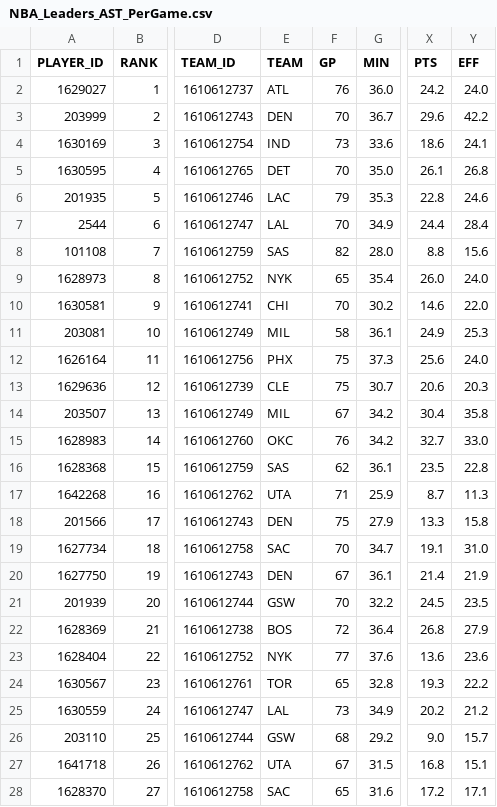
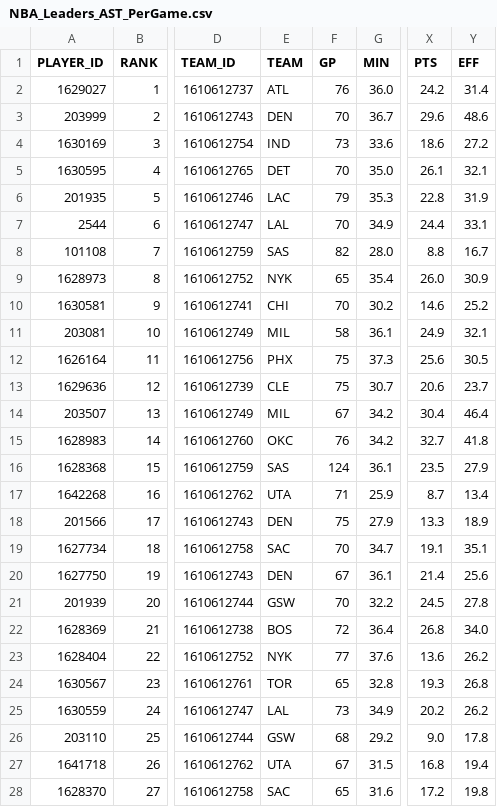
Before and after one commit to penborter/nba-data, a CSV file: data/dynamic/NBA_Leaders_AST_PerGame.csv, drawn as a sheet; only a part is shown, gaps mark what is left out; the diff covers the shown part only; the diff names each change by its address in the sheet, - before the commit and + after, or states it on an @@ line.

```diff
--- a/data/dynamic/NBA_Leaders_AST_PerGame.csv
+++ b/data/dynamic/NBA_Leaders_AST_PerGame.csv
-Y2 (EFF): 24.0
+Y2 (EFF): 31.4
-Y3 (EFF): 42.2
+Y3 (EFF): 48.6
-Y4 (EFF): 24.1
+Y4 (EFF): 27.2
-Y5 (EFF): 26.8
+Y5 (EFF): 32.1
-Y6 (EFF): 24.6
+Y6 (EFF): 31.9
-Y7 (EFF): 28.4
+Y7 (EFF): 33.1
-Y8 (EFF): 15.6
+Y8 (EFF): 16.7
-Y9 (EFF): 24.0
+Y9 (EFF): 30.9
-Y10 (EFF): 22.0
+Y10 (EFF): 25.2
-Y11 (EFF): 25.3
+Y11 (EFF): 32.1
-Y12 (EFF): 24.0
+Y12 (EFF): 30.5
-Y13 (EFF): 20.3
+Y13 (EFF): 23.7
-Y14 (EFF): 35.8
+Y14 (EFF): 46.4
-Y15 (EFF): 33.0
+Y15 (EFF): 41.8
-F16 (GP): 62
+F16 (GP): 124
-Y16 (EFF): 22.8
+Y16 (EFF): 27.9
-Y17 (EFF): 11.3
+Y17 (EFF): 13.4
-Y18 (EFF): 15.8
+Y18 (EFF): 18.9
-Y19 (EFF): 31.0
+Y19 (EFF): 35.1
-Y20 (EFF): 21.9
+Y20 (EFF): 25.6
-Y21 (EFF): 23.5
+Y21 (EFF): 27.8
-Y22 (EFF): 27.9
+Y22 (EFF): 34.0
-Y23 (EFF): 23.6
+Y23 (EFF): 26.2
-Y24 (EFF): 22.2
+Y24 (EFF): 26.8
-Y25 (EFF): 21.2
+Y25 (EFF): 26.2
-Y26 (EFF): 15.7
+Y26 (EFF): 17.8
-Y27 (EFF): 15.1
+Y27 (EFF): 19.4
-Y28 (EFF): 17.1
+Y28 (EFF): 19.8
```
Also changed, not shown: 27 edited cells elsewhere in this file, data/dynamic/NBA_Leaders_MOREYBALL_Rate.csv, data/dynamic/NBA_Leaders_PTS_PerGame.csv, 5 other files.
